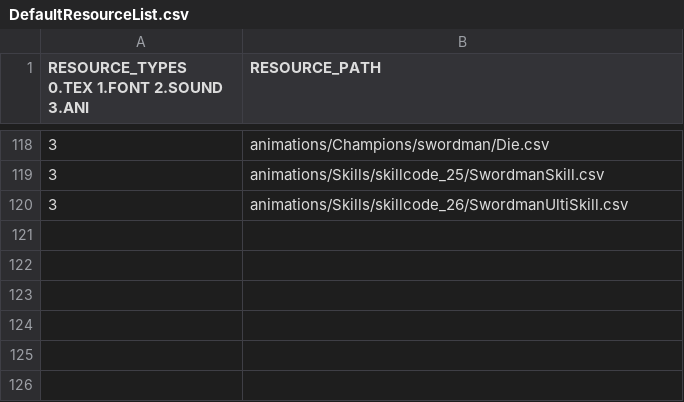
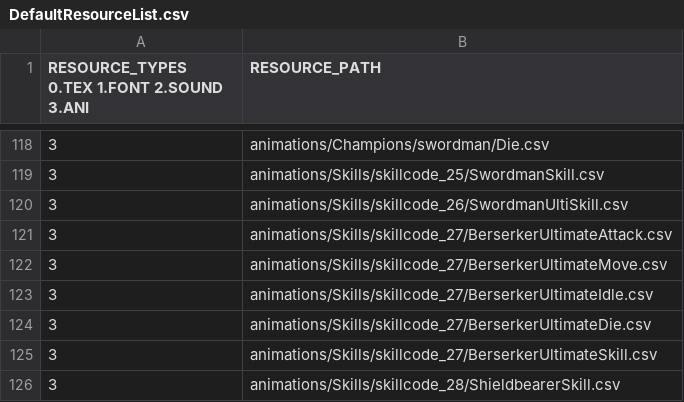
Before and after one commit to Crecrepher/Teamfight_manager, a CSV file: Teamfight_manager-bin/tables/DefaultResourceList.csv, drawn as a sheet; only a part is shown, gaps mark what is left out; the diff names each change by its address in the sheet, - before the commit and + after, or states it on an @@ line.

```diff
--- a/Teamfight_manager-bin/tables/DefaultResourceList.csv
+++ b/Teamfight_manager-bin/tables/DefaultResourceList.csv
+row 121: 3 | animations/Skills/skillcode_27/BerserkerUltimateAttack.csv
+row 122: 3 | animations/Skills/skillcode_27/BerserkerUltimateMove.csv
+row 123: 3 | animations/Skills/skillcode_27/BerserkerUltimateIdle.csv
+row 124: 3 | animations/Skills/skillcode_27/BerserkerUltimateDie.csv
+row 125: 3 | animations/Skills/skillcode_27/BerserkerUltimateSkill.csv
+row 126: 3 | animations/Skills/skillcode_28/ShieldbearerSkill.csv
```
Also changed, not shown: Teamfight_manager-bin/tables/ChampionTable.csv, Teamfight_manager-bin/tables/SkillTable.csv, 15 other files.
